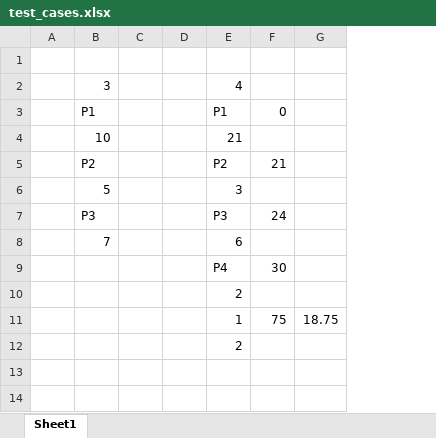
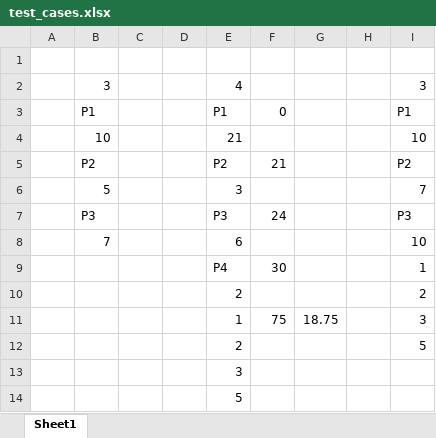
Before and after one commit to cadel560x/OS, an Excel workbook: Lab4/test_cases.xlsx, sheet Sheet1, drawn as a sheet; values as stored, in another font and other column widths than the file's, no borders; the diff names each change by its address in the sheet, - before the commit and + after, or states it on an @@ line.

Commit message:
Lab4 Added 'const' to some functions signatures. Added a new test case in 'test_cases.xlsx'

```diff
--- a/Lab4/test_cases.xlsx (sheet Sheet1)
+++ b/Lab4/test_cases.xlsx (sheet Sheet1)
+column H, empty
+column I, rows 2-12: 3 | P1 | 10 | P2 | 7 | P3 | 10 | 1 | 2 | 3 | 5
+row 13:  |  |  |  | 3
+row 14:  |  |  |  | 5
```
Also changed, not shown: 1 other file.
